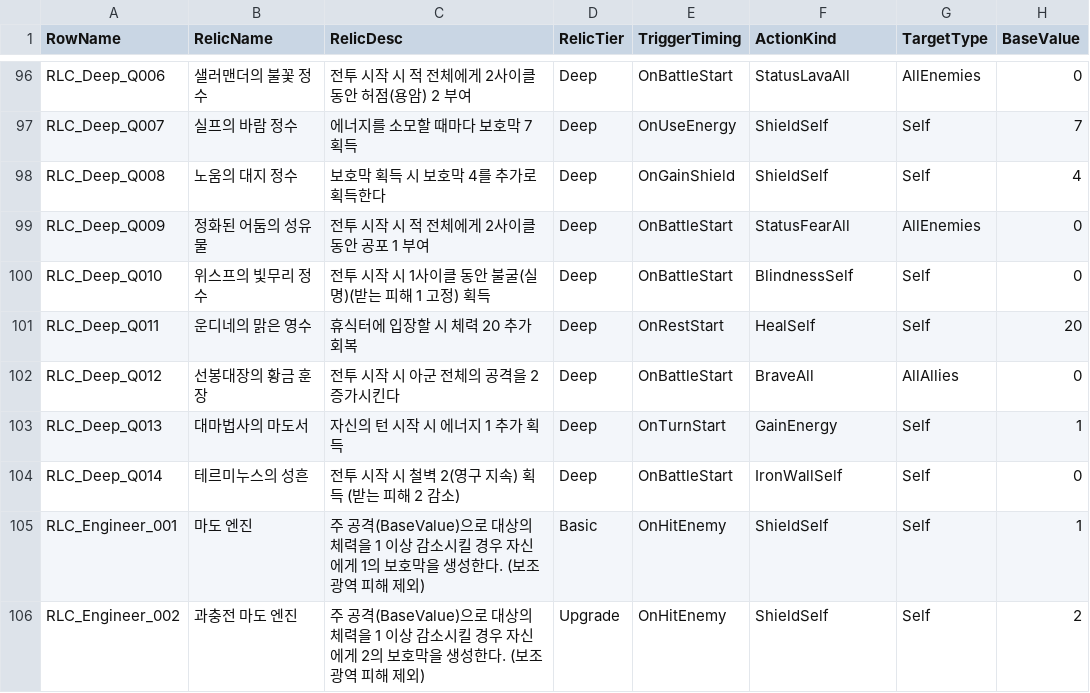
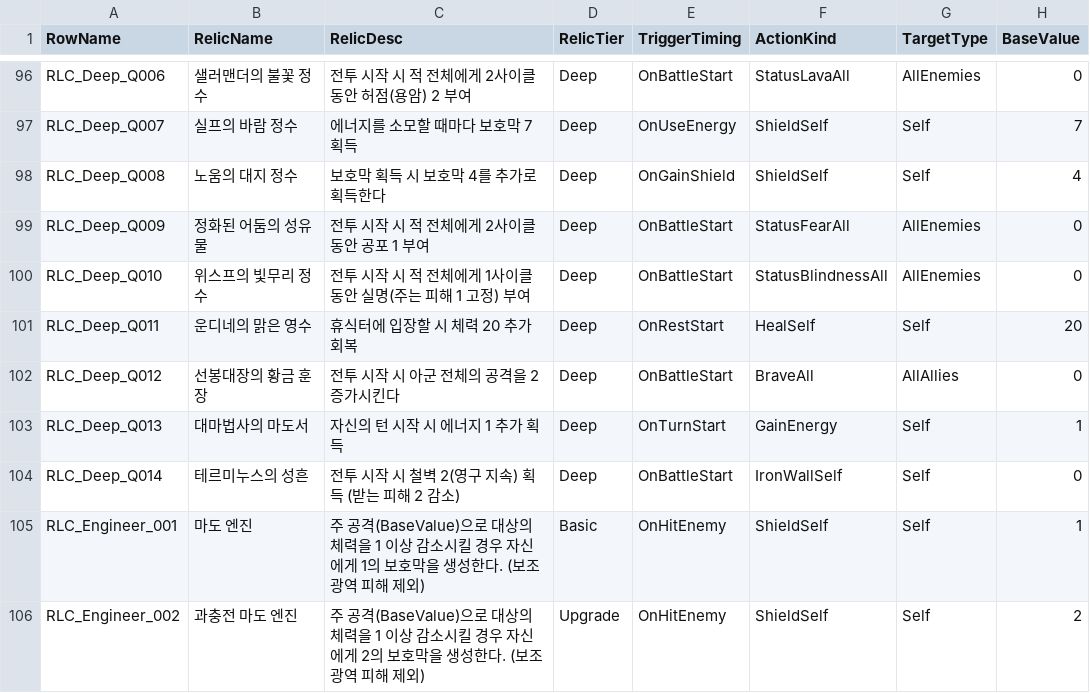
Before and after one commit to kshpt9043/Terminus, a CSV file: Assets/Terminus/Resources/Data/DT_Relic.csv, drawn as a sheet; only a part is shown, gaps mark what is left out; the diff names each change by its address in the sheet, - before the commit and + after, or states it on an @@ line.

```diff
--- a/Assets/Terminus/Resources/Data/DT_Relic.csv
+++ b/Assets/Terminus/Resources/Data/DT_Relic.csv
-C100 (RelicDesc): 전투 시작 시 1사이클 동안 불굴(실명)(받는 피해 1 고정) 획득
+C100 (RelicDesc): 전투 시작 시 적 전체에게 1사이클 동안 실명(주는 피해 1 고정) 부여
-F100 (ActionKind): BlindnessSelf
+F100 (ActionKind): StatusBlindnessAll
-G100 (TargetType): Self
+G100 (TargetType): AllEnemies
```
Also changed, not shown: Assets/Terminus/Resources/Data/DT_Monster.csv, Assets/Terminus/Resources/Data/DT_Skill.csv, 6 other files.
